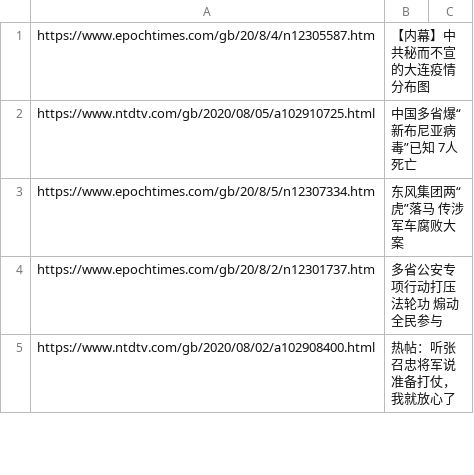
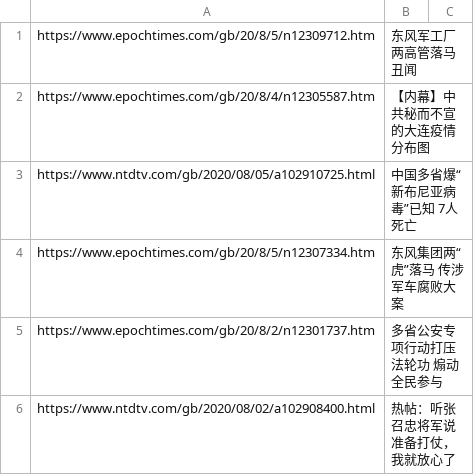
Before and after one commit to sendtruth2020/goodnews, a CSV file: indexes/ABC.csv, drawn as a sheet; only a part is shown.

Commit message:
Update ABC.csv

```diff
--- a/indexes/ABC.csv
+++ b/indexes/ABC.csv
@@ -1 +1,2 @@
+https://www.epochtimes.com/gb/20/8/5/n12309712.htm,东风军工厂两高管落马丑闻
 https://www.epochtimes.com/gb/20/8/4/n12305587.htm,【内幕】中共秘而不宣的大连疫情分布图
```
